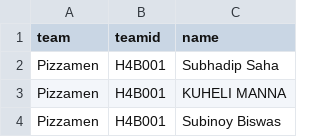
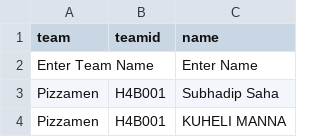
Before and after one commit to sagnikmitra/certificates, a CSV file: participants.csv, drawn as a sheet; only a part is shown; the shorter side is filled out with more unchanged rows; the diff names each change by its address in the sheet, - before the commit and + after, or states it on an @@ line.

Commit message:
placeholders updated for csv

```diff
--- a/participants.csv
+++ b/participants.csv
+row 2: Enter Team Name |  | Enter Name
```
